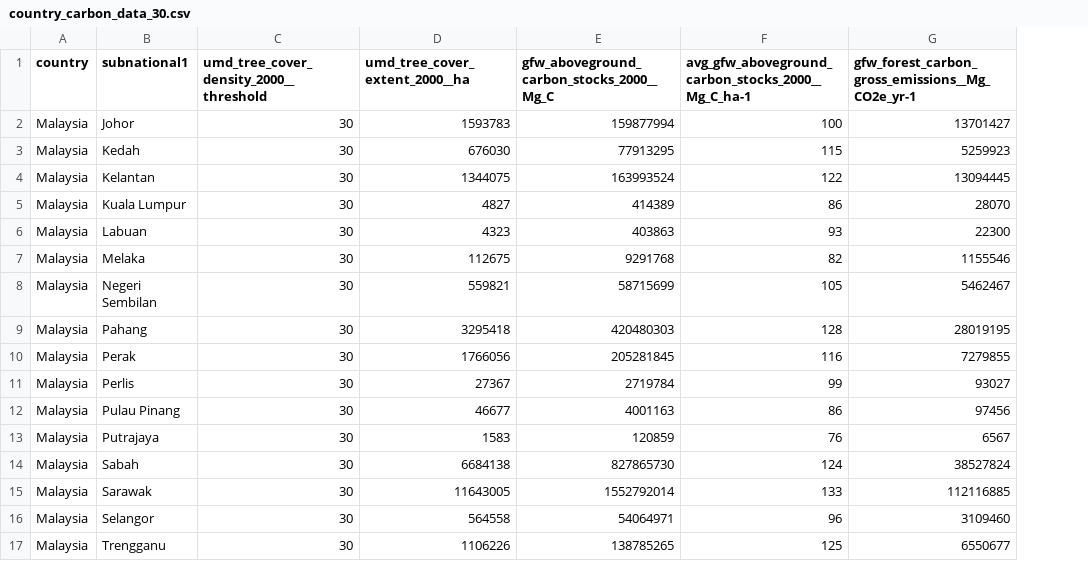
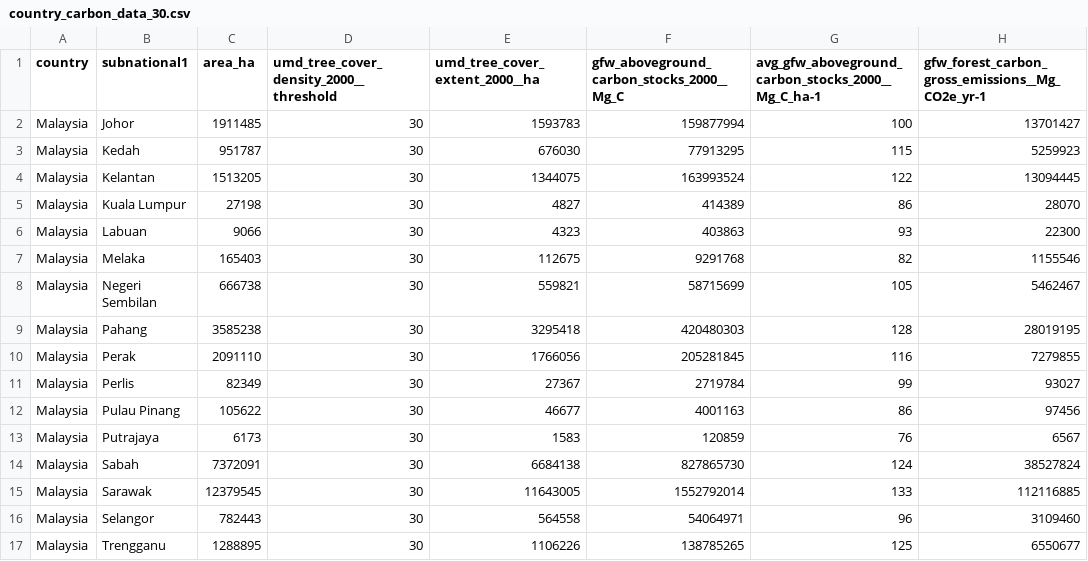
Before and after one commit to brightcosmo/FIT3179-Assignment2, a CSV file: data/country_carbon_data_30.csv, drawn as a sheet; only a part is shown; the diff names each change by its address in the sheet, - before the commit and + after, or states it on an @@ line.

Commit message:
Cleaned data

```diff
--- a/data/country_carbon_data_30.csv
+++ b/data/country_carbon_data_30.csv
+column C (area_ha), rows 2-17: 1911485 | 951787 | 1513205 | 27198 | 9066 | 165403 | 666738 | 3585238 | 2091110 | 82349 | 105622 | 6173 | 7372091 | 12379545 | 782443 | 1288895
```
